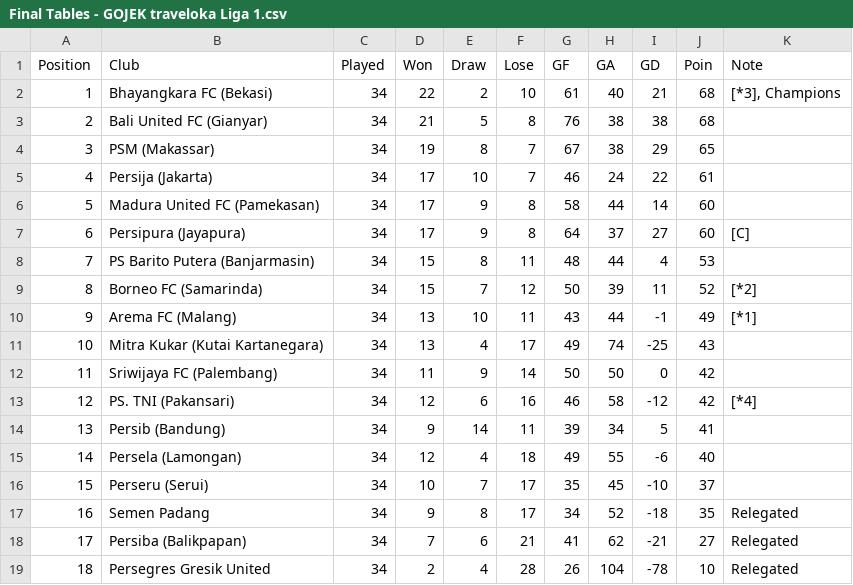
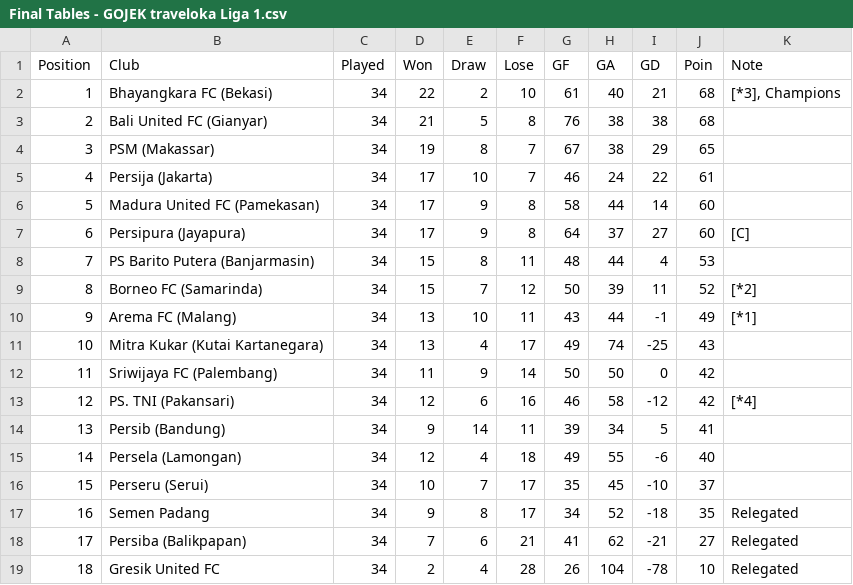
Before and after one commit to rizkyrautra/sportsanalytics, a CSV file: Final Tables - GOJEK traveloka Liga 1.csv, drawn as a sheet.

Commit message:
Update Final Tables - GOJEK traveloka Liga 1.csv

```diff
--- a/Final Tables - GOJEK traveloka Liga 1.csv
+++ b/Final Tables - GOJEK traveloka Liga 1.csv
@@ -18,2 +18,2 @@ Position,Club,Played,Won,Draw,Lose,GF,GA,GD,Poin,Note
 17,Persiba (Balikpapan),34,7,6,21,41,62,-21,27,Relegated
-18,Persegres Gresik United,34,2,4,28,26,104,-78,10,Relegated
+18,Gresik United FC,34,2,4,28,26,104,-78,10,Relegated
```
